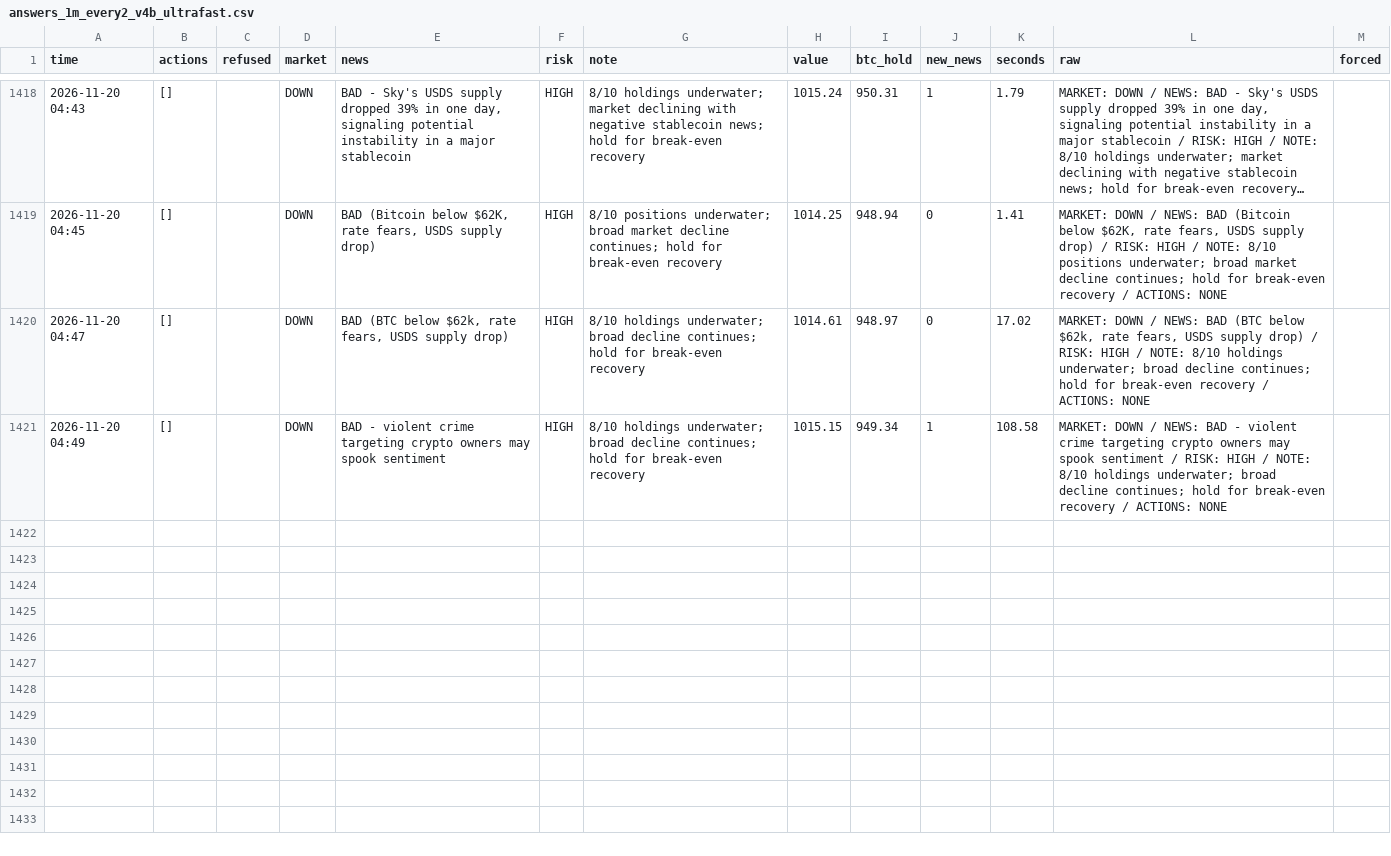
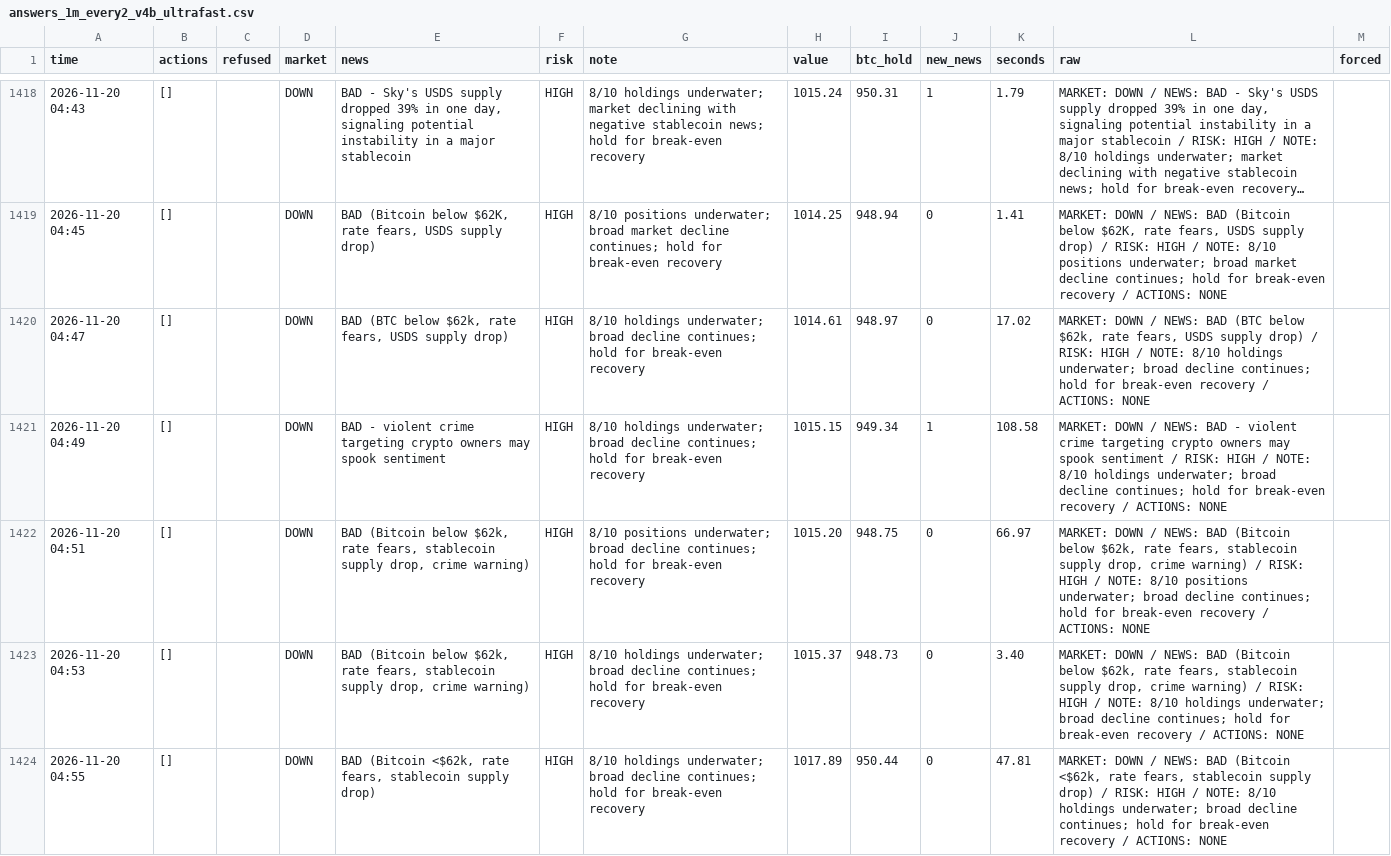
Before and after one commit to osofat100-cmyk/Machine-, a CSV file: crypto/answers_1m_every2_v4b_ultrafast.csv, drawn as a sheet; only a part is shown, gaps mark what is left out; long unchanged cells end in …; the diff covers the shown part only; the diff names each change by its address in the sheet, - before the commit and + after, or states it on an @@ line.

```diff
--- a/crypto/answers_1m_every2_v4b_ultrafast.csv
+++ b/crypto/answers_1m_every2_v4b_ultrafast.csv
+row 1422: 2026-11-20 04:51 | [] |  | DOWN | BAD (Bitcoin below $62k, rate fears, stablecoin supply drop, crime warning) | HIGH | 8/10 positions underwater; broad decline continues; hold for break-even recovery | 1015.20 | 948.75 | 0 | 66.97 | MARKET: DOWN / NEWS: BAD (Bitcoin below $62k, rate fears, stablecoin supply drop, crime warning) / RISK: HIGH / NOTE: 8/10 positions underwater; broad decline continues; hold for break-even recovery / ACTIONS: NONE
+row 1423: 2026-11-20 04:53 | [] |  | DOWN | BAD (Bitcoin below $62k, rate fears, stablecoin supply drop, crime warning) | HIGH | 8/10 holdings underwater; broad decline continues; hold for break-even recovery | 1015.37 | 948.73 | 0 | 3.40 | MARKET: DOWN / NEWS: BAD (Bitcoin below $62k, rate fears, stablecoin supply drop, crime warning) / RISK: HIGH / NOTE: 8/10 holdings underwater; broad decline continues; hold for break-even recovery / ACTIONS: NONE
+row 1424: 2026-11-20 04:55 | [] |  | DOWN | BAD (Bitcoin <$62k, rate fears, stablecoin supply drop) | HIGH | 8/10 holdings underwater; broad decline continues; hold for break-even recovery | 1017.89 | 950.44 | 0 | 47.81 | MARKET: DOWN / NEWS: BAD (Bitcoin <$62k, rate fears, stablecoin supply drop) / RISK: HIGH / NOTE: 8/10 holdings underwater; broad decline continues; hold for break-even recovery / ACTIONS: NONE
```
Also changed, not shown: 8 added rows elsewhere in this file, crypto/answers_1m_every10_v4b_ultrafast.csv, crypto/answers_1m_every3_v4b_ultrafast.csv, 5 other files.
